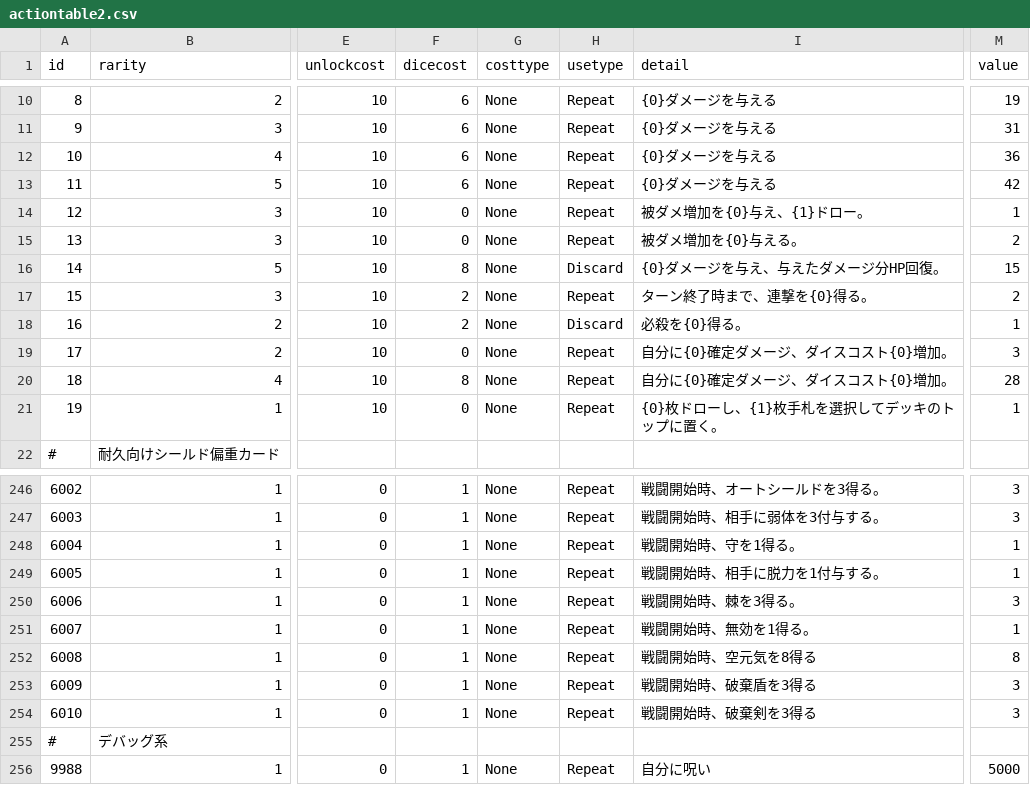
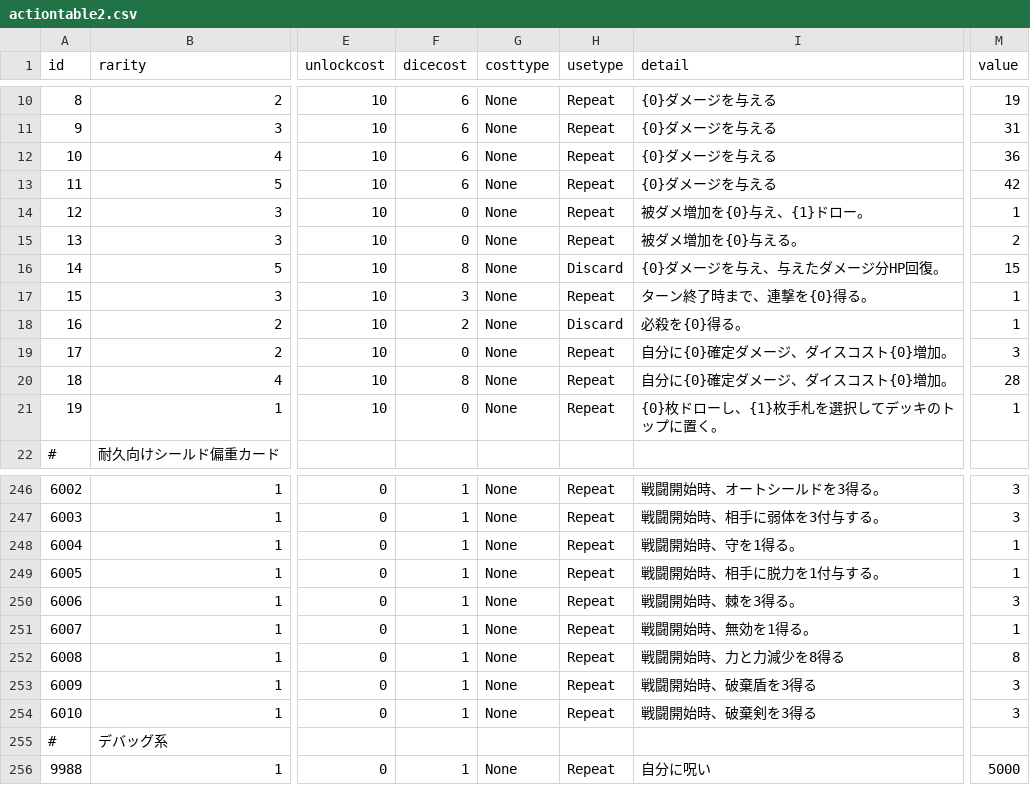
Before and after one commit to yamashita8655/STSLike, a CSV file: Assets/Resources/Csv/actiontable2.csv, drawn as a sheet; only a part is shown, gaps mark what is left out; the diff names each change by its address in the sheet, - before the commit and + after, or states it on an @@ line.

```diff
--- a/Assets/Resources/Csv/actiontable2.csv
+++ b/Assets/Resources/Csv/actiontable2.csv
-F17 (dicecost): 2
+F17 (dicecost): 3
-M17 (value): 2
+M17 (value): 1
-I252 (detail): 戦闘開始時、空元気を8得る
+I252 (detail): 戦闘開始時、力と力減少を8得る
```
Also changed, not shown: 3 other files.
